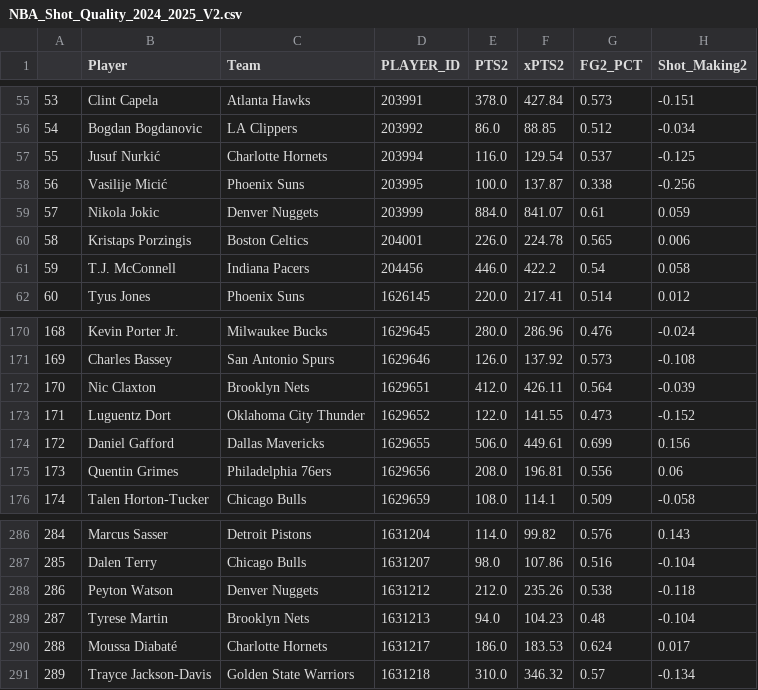
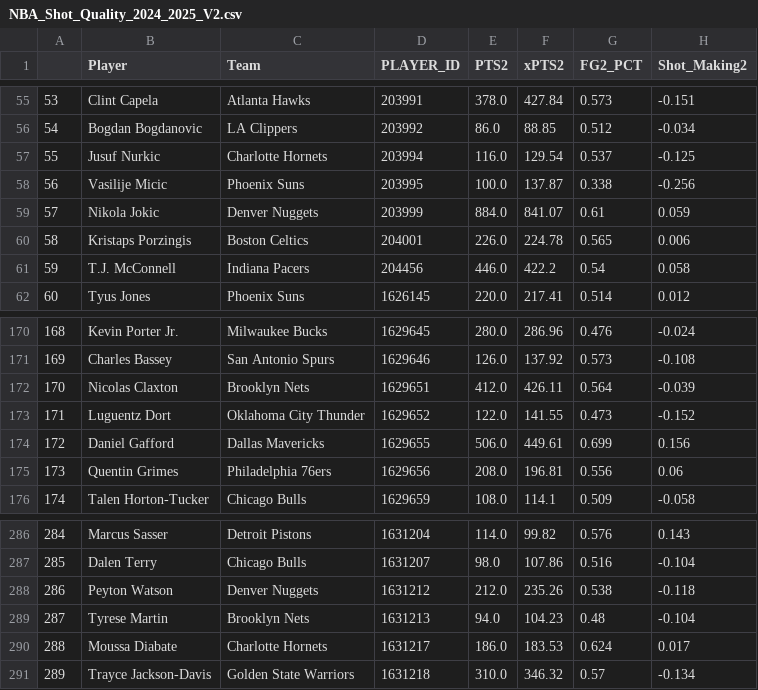
Before and after one commit to sravanpannala/csv, a CSV file: NBA_Shot_Quality_2024_2025_V2.csv, drawn as a sheet; only a part is shown, gaps mark what is left out; the diff names each change by its address in the sheet, - before the commit and + after, or states it on an @@ line.

```diff
--- a/NBA_Shot_Quality_2024_2025_V2.csv
+++ b/NBA_Shot_Quality_2024_2025_V2.csv
-B57 (Player): Jusuf Nurkić
+B57 (Player): Jusuf Nurkic
-B58 (Player): Vasilije Micić
+B58 (Player): Vasilije Micic
-B172 (Player): Nic Claxton
+B172 (Player): Nicolas Claxton
-B290 (Player): Moussa Diabaté
+B290 (Player): Moussa Diabate
```
